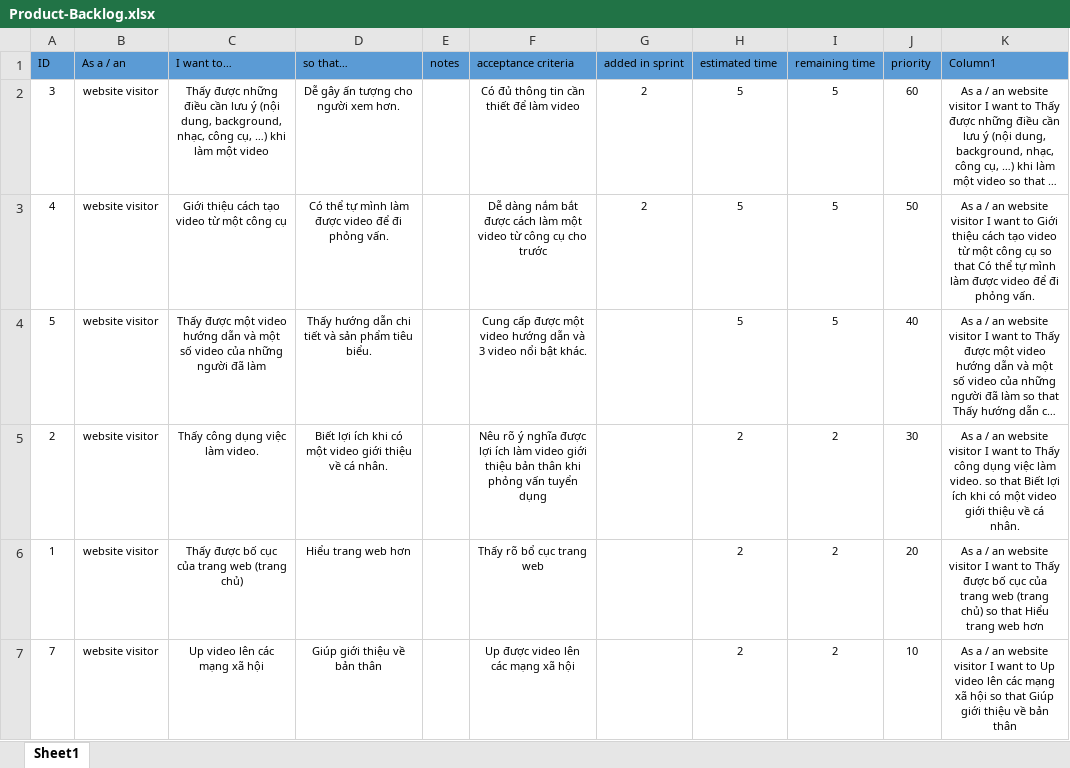
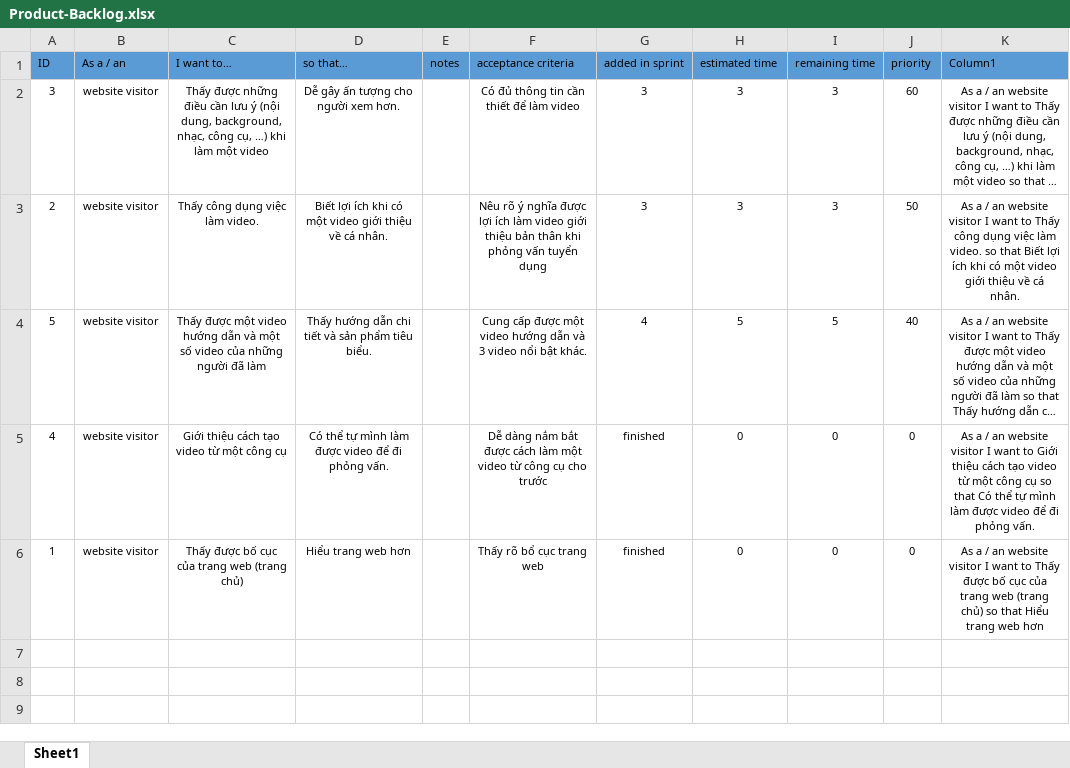
Before and after one commit to NMCNTT2-PROJECT1/NMCNTT2-PROJECT1.github.io, an Excel workbook: Product-Backlog.xlsx, sheet Sheet1, drawn as a sheet; long unchanged cells end in …; values as stored, in another font and other column widths than the file's, no borders; conditional formats and table styles not drawn; removed rows and columns are numbered as before the commit, all else as after; the diff names each change by its address in the sheet, - before the commit and + after, or states it on an @@ line.

Commit message:
Update Product-Backlog 3 and Sprint-Backlog 3

```diff
--- a/Product-Backlog.xlsx (sheet Sheet1)
+++ b/Product-Backlog.xlsx (sheet Sheet1)
-G2 (added in sprint): 2
+G2 (added in sprint): 3
-H2 (estimated time): 5
+H2 (estimated time): 3
-I2 (remaining time): 5
+I2 (remaining time): 3
-row 3: 4 | website visitor | Giới thiệu cách tạo video từ một công cụ | Có thể tự mình làm được video để đi phỏng vấn. |  | Dễ dàng nắm bắt được cách làm một video từ công cụ cho trước | 2 | 5 | 5 | 50 | As a / an website visitor I want to Giới thiệu cách tạo video từ một công cụ so that Có thể tự mình làm được video để đi phỏng vấn.
+row 3: 2 | website visitor | Thấy công dụng việc làm video. | Biết lợi ích khi có một video giới thiệu về cá nhân. |  | Nêu rõ ý nghĩa được lợi ích làm video giới thiệu bản thân khi phỏng vấn tuyển dụng | 3 | 3 | 3 | 50 | As a / an website visitor I want to Thấy công dụng việc làm video. so that Biết lợi ích khi có một video giới thiệu về cá nhân.
-G4 (added in sprint): (empty)
+G4 (added in sprint): 4
-row 5: 2 | website visitor | Thấy công dụng việc làm video. | Biết lợi ích khi có một video giới thiệu về cá nhân. |  | Nêu rõ ý nghĩa được lợi ích làm video giới thiệu bản thân khi phỏng vấn tuyển dụng |  | 2 | 2 | 30 | As a / an website visitor I want to Thấy công dụng việc làm video. so that Biết lợi ích khi có một video giới thiệu về cá nhân.
+row 5: 4 | website visitor | Giới thiệu cách tạo video từ một công cụ | Có thể tự mình làm được video để đi phỏng vấn. |  | Dễ dàng nắm bắt được cách làm một video từ công cụ cho trước | finished | 0 | 0 | 0 | As a / an website visitor I want to Giới thiệu cách tạo video từ một công cụ so that Có thể tự mình làm được video để đi phỏng vấn.
-G6 (added in sprint): (empty)
+G6 (added in sprint): finished
-H6 (estimated time): 2
+H6 (estimated time): 0
-I6 (remaining time): 2
+I6 (remaining time): 0
-J6 (priority): 20
+J6 (priority): 0
-row 7: 7 | website visitor | Up video lên các mạng xã hội | Giúp giới thiệu về bản thân |  | Up được video lên các mạng xã hội |  | 2 | 2 | 10 | As a / an website visitor I want to Up video lên các mạng xã hội so that Giúp giới thiệu về bản thân
```
Also changed, not shown: Sprint-Backlog.xlsx.
